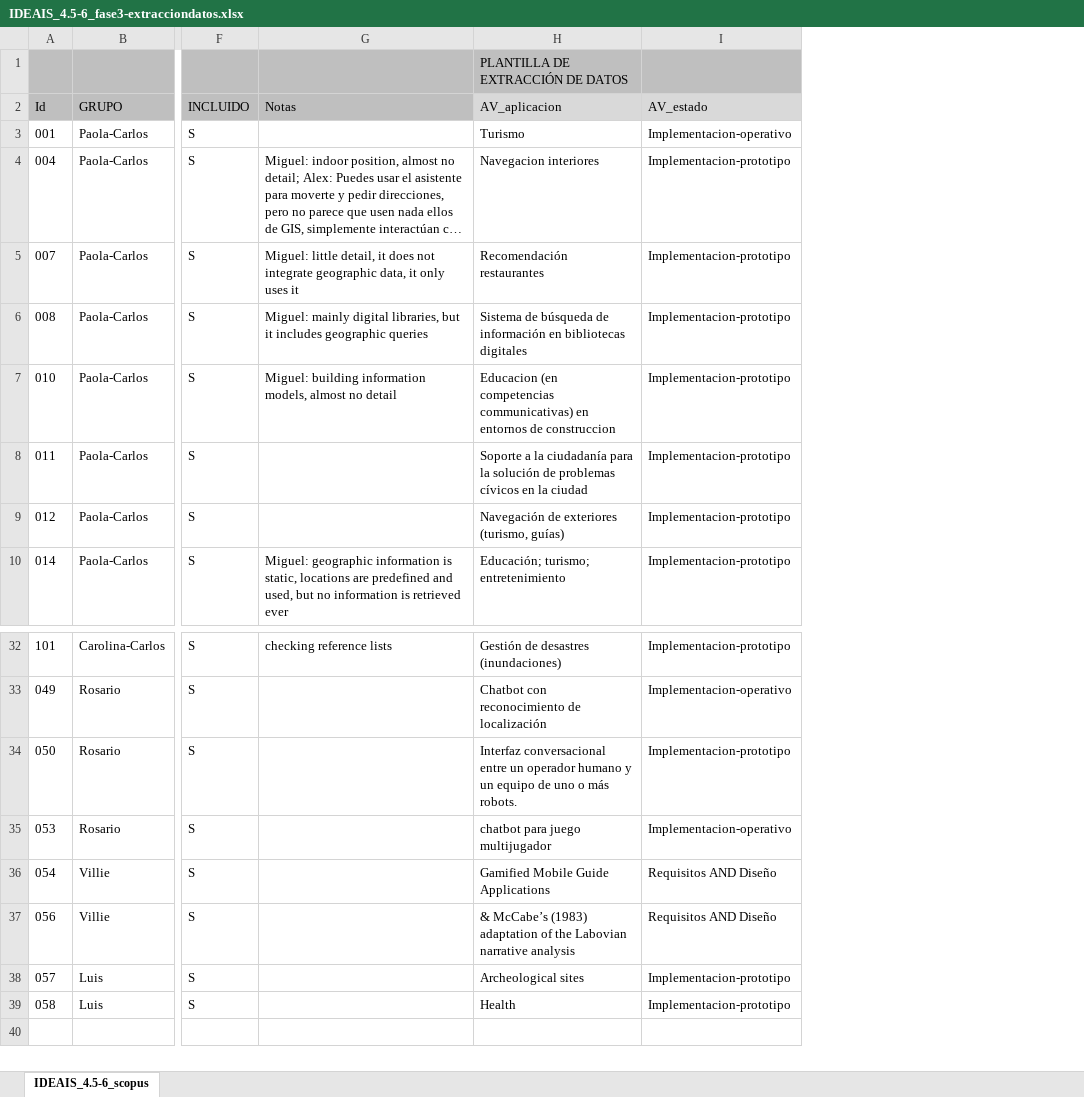
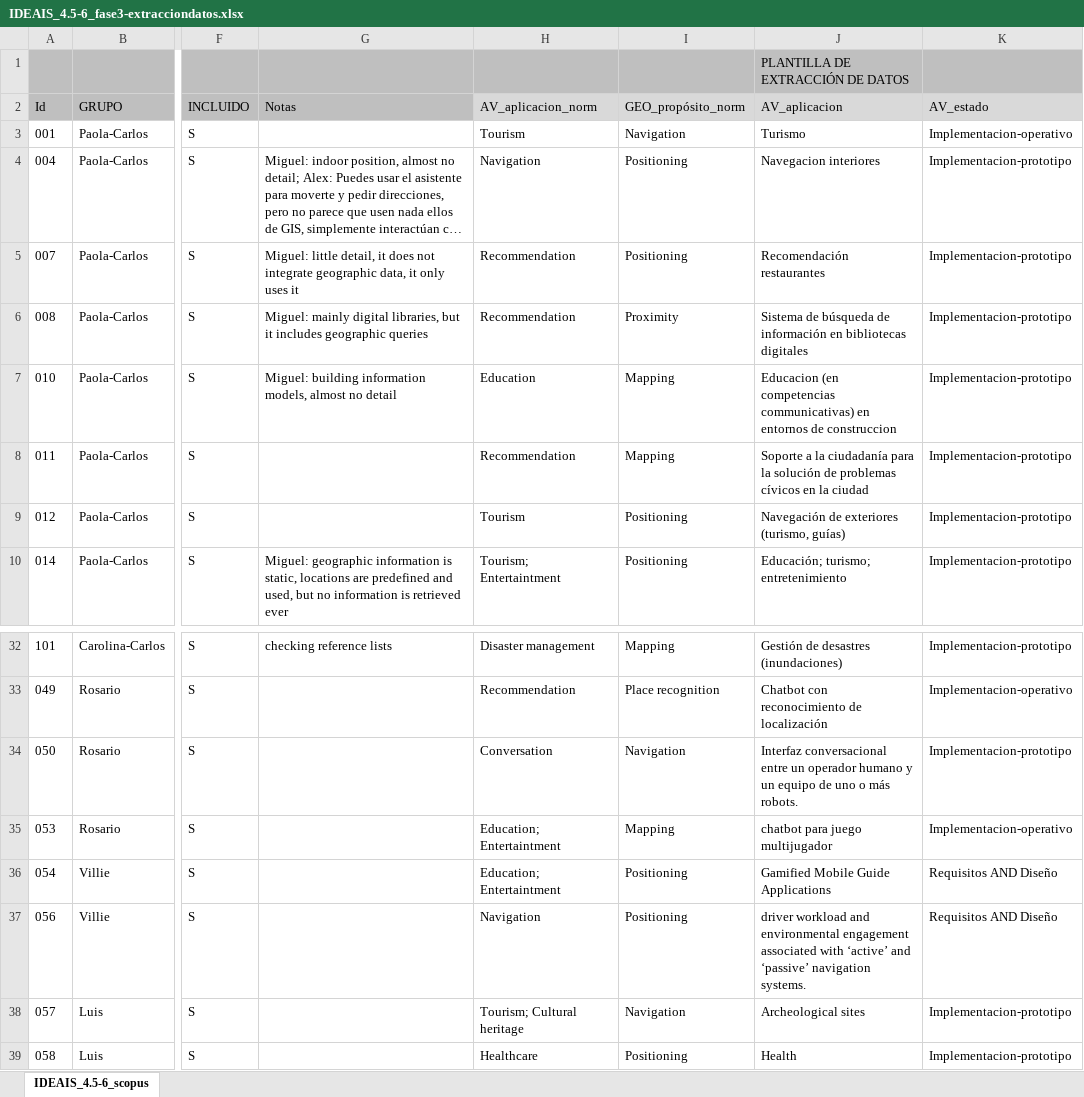
Before and after one commit to cgranell/ideais-scopingreview-2019, an Excel workbook: data-raw/IDEAIS_4.5-6_fase3-extracciondatos.xlsx, sheet IDEAIS_4.5-6_scopus, drawn as a sheet; only a part is shown, gaps mark what is left out; long unchanged cells end in …; values as stored, in another font and other column widths than the file's, no borders; charts and pictures and conditional formats not drawn; addresses are those after the commit; the diff names each change by its address in the sheet, - before the commit and + after, or states it on an @@ line.

```diff
--- a/data-raw/IDEAIS_4.5-6_fase3-extracciondatos.xlsx (sheet IDEAIS_4.5-6_scopus)
+++ b/data-raw/IDEAIS_4.5-6_fase3-extracciondatos.xlsx (sheet IDEAIS_4.5-6_scopus)
+column H (AV_aplicacion_norm), rows 3-10: Tourism | Navigation | Recommendation | Recommendation | Education | Recommendation | Tourism | Tourism; Entertaintment; rows 32-39: Disaster management | Recommendation | Conversation | Education; Entertaintment | Education; Entertaintment | Navigation | Tourism; Cultural heritage | Healthcare
+column I (GEO_propósito_norm), rows 3-10: Navigation | Positioning | Positioning | Proximity | Mapping | Mapping | Positioning | Positioning; rows 32-39: Mapping | Place recognition | Navigation | Mapping | Positioning | Positioning | Navigation | Positioning
-J37 (AV_aplicacion): & McCabe’s (1983) adaptation of the Labovian narrative analysis
+J37 (AV_aplicacion): driver workload and environmental engagement associated with ‘active’ and ‘passive’ navigation systems.
```
Also changed, not shown: 5 other files.
